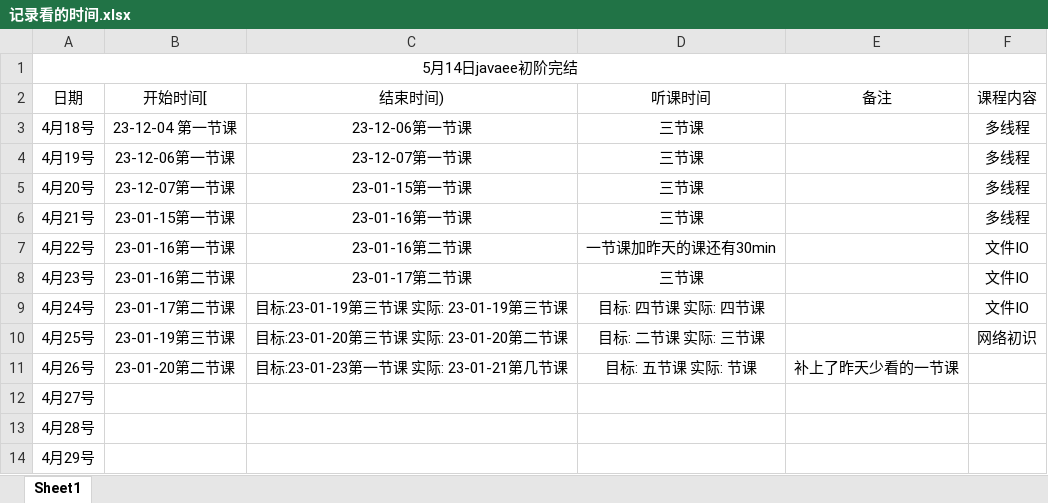
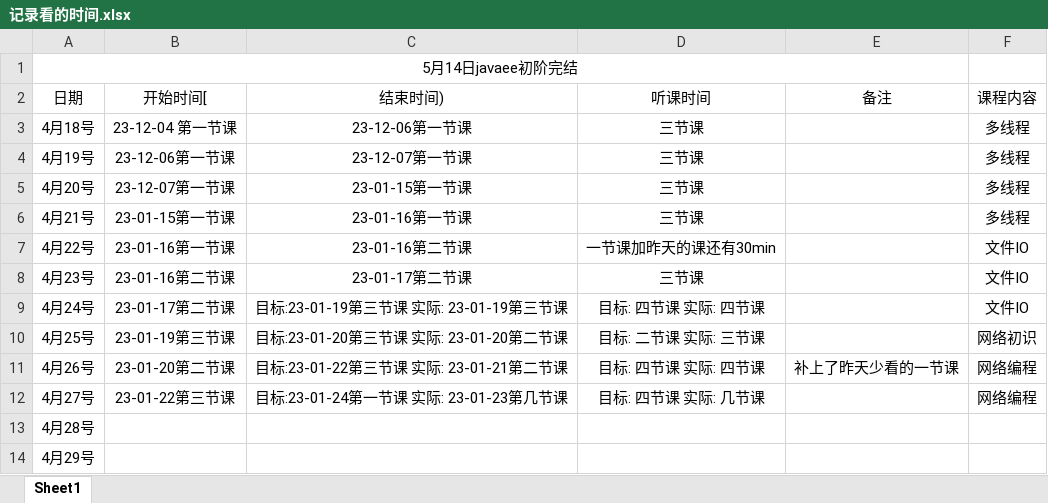
Before and after one commit to kismetfor/JavaSE_mac, an Excel workbook: 5 JavaEE/记录看的时间.xlsx, sheet Sheet1, drawn as a sheet; values as stored, in another font and other column widths than the file's, no borders; the diff names each change by its address in the sheet, - before the commit and + after, or states it on an @@ line.

```diff
--- a/5 JavaEE/记录看的时间.xlsx (sheet Sheet1)
+++ b/5 JavaEE/记录看的时间.xlsx (sheet Sheet1)
-C11 (结束时间)): 目标:23-01-23第一节课 实际: 23-01-21第几节课
+C11 (结束时间)): 目标:23-01-22第三节课 实际: 23-01-21第二节课
-D11 (听课时间): 目标: 五节课 实际: 节课
+D11 (听课时间): 目标: 四节课 实际: 四节课
-F11:F12 (课程内容): (empty)
+F11:F12 (课程内容): 网络编程
-B12 (开始时间[): (empty)
+B12 (开始时间[): 23-01-22第三节课
-C12 (结束时间)): (empty)
+C12 (结束时间)): 目标:23-01-24第一节课 实际: 23-01-23第几节课
-D12 (听课时间): (empty)
+D12 (听课时间): 目标: 四节课 实际: 几节课
```
Also changed, not shown: 3 other files.
